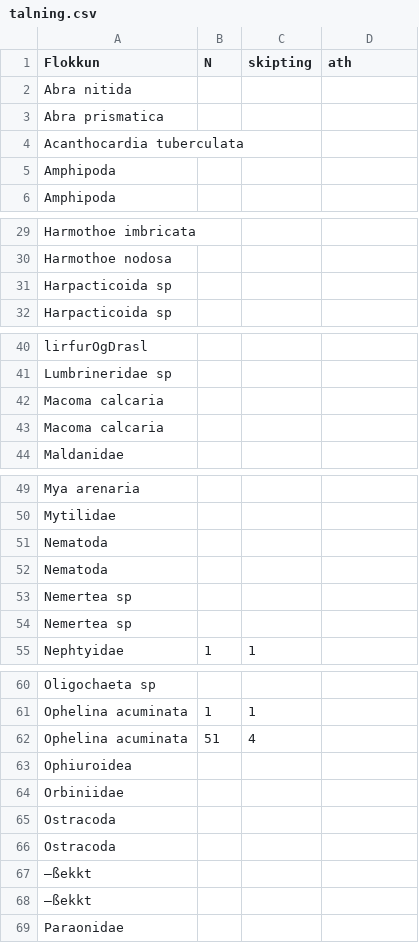
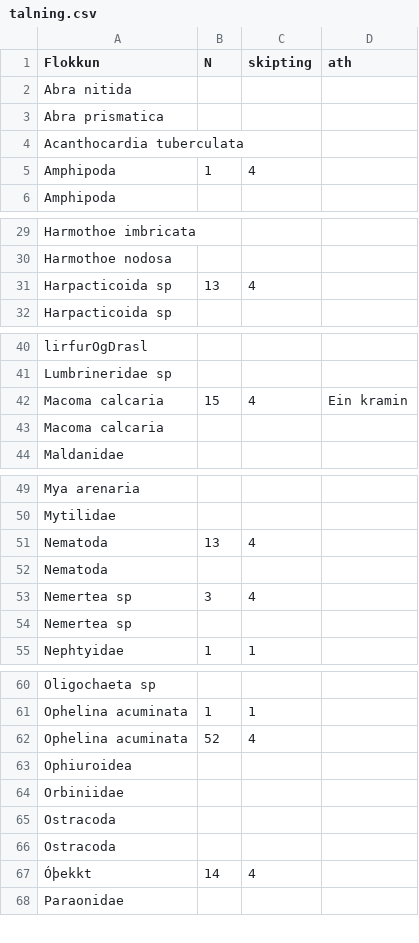
Before and after one commit to harkanatta/botndyr, a CSV file: Kolgr2016/C4C/talning.csv, drawn as a sheet; only a part is shown, gaps mark what is left out.

```diff
--- a/Kolgr2016/C4C/talning.csv
+++ b/Kolgr2016/C4C/talning.csv
@@ -4,3 +4,3 @@ Abra prismatica,,,
 Acanthocardia tuberculata,,,
-Amphipoda,,,
+Amphipoda,1,4,
 Amphipoda,,,
@@ -30,3 +30,3 @@ Harmothoe imbricata,,,
 Harmothoe nodosa,,,
-Harpacticoida sp,,,
+Harpacticoida sp,13,4,
 Harpacticoida sp,,,
@@ -41,3 +41,3 @@ lirfurOgDrasl,,,
 Lumbrineridae sp,,,
-Macoma calcaria,,,
+Macoma calcaria,15,4,Ein kramin
 Macoma calcaria,,,
@@ -50,5 +50,5 @@ Mya arenaria,,,
 Mytilidae,,,
+Nematoda,13,4,
 Nematoda,,,
-Nematoda,,,
-Nemertea sp,,,
+Nemertea sp,3,4,
 Nemertea sp,,,
@@ -61,3 +61,3 @@ Oligochaeta sp,,,
 Ophelina acuminata,1,1,
-Ophelina acuminata,51,4,
+Ophelina acuminata,52,4,
 Ophiuroidea,,,
@@ -66,4 +66,3 @@ Ostracoda,,,
 Ostracoda,,,
-—ßekkt,,,
-—ßekkt,,,
+Óþekkt,14,4,
 Paraonidae ,,,
```
Also changed, not shown: Kolgr2016/B8C/talning.csv, Kolgr2016/E4A/talning.csv, 2 other files.
